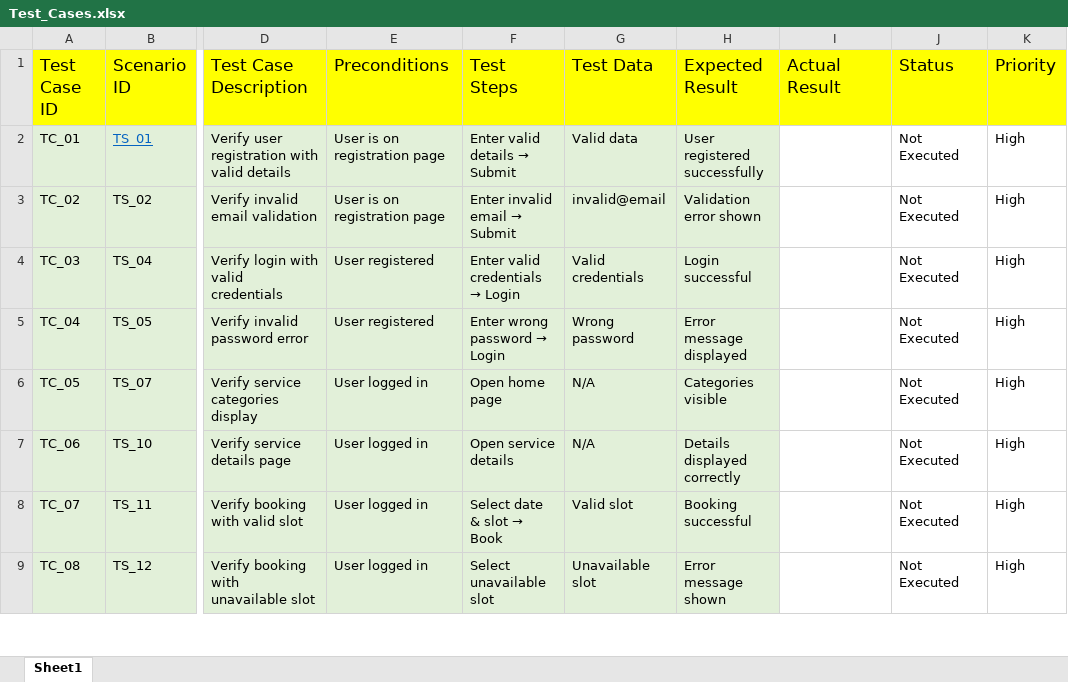
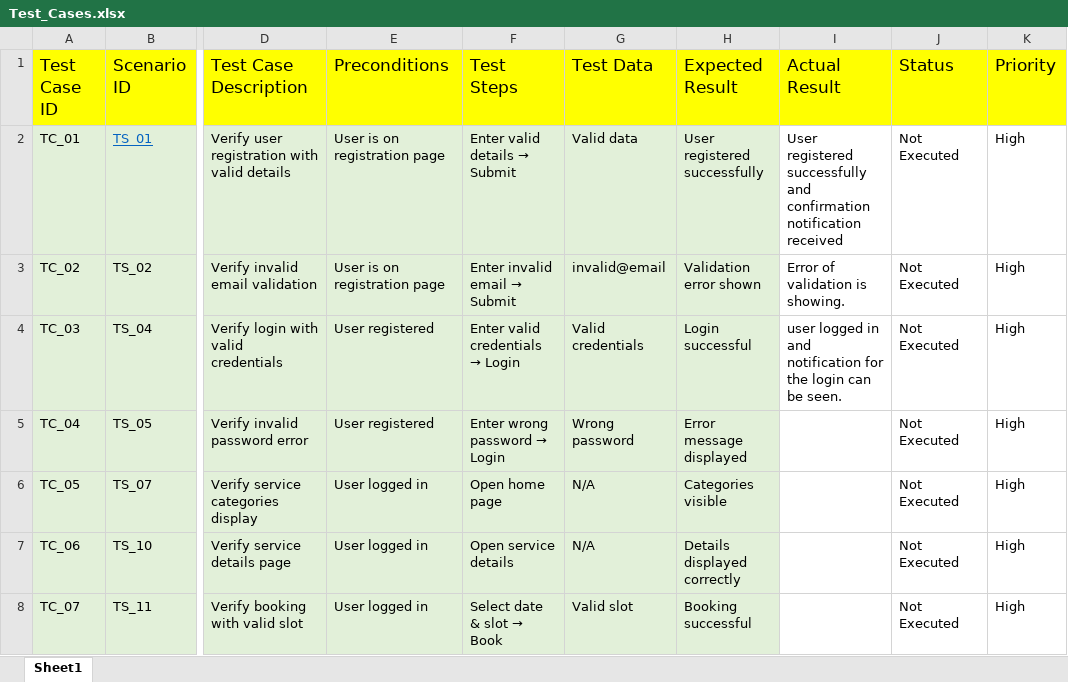
Before and after one commit to Farukh-patel/End-to-End-Manual-Testing-of-a-Service-Marketplace-Web-Application, an Excel workbook: 4_Test_Cases/Test_Cases.xlsx, sheet Sheet1, drawn as a sheet; only a part is shown, gaps mark what is left out; the shorter side is filled out with more unchanged rows; values as stored, in another font and other column widths than the file's, no borders; the diff names each change by its address in the sheet, - before the commit and + after, or states it on an @@ line.

Commit message:
all test cases executed and updated the test_cases excel file

```diff
--- a/4_Test_Cases/Test_Cases.xlsx (sheet Sheet1)
+++ b/4_Test_Cases/Test_Cases.xlsx (sheet Sheet1)
-I2 (Actual Result): (empty)
+I2 (Actual Result): User registered successfully and confirmation notification received
-I3 (Actual Result): (empty)
+I3 (Actual Result): Error of validation is showing.
-I4 (Actual Result): (empty)
+I4 (Actual Result): user logged in and notification for the login can be seen.
```
